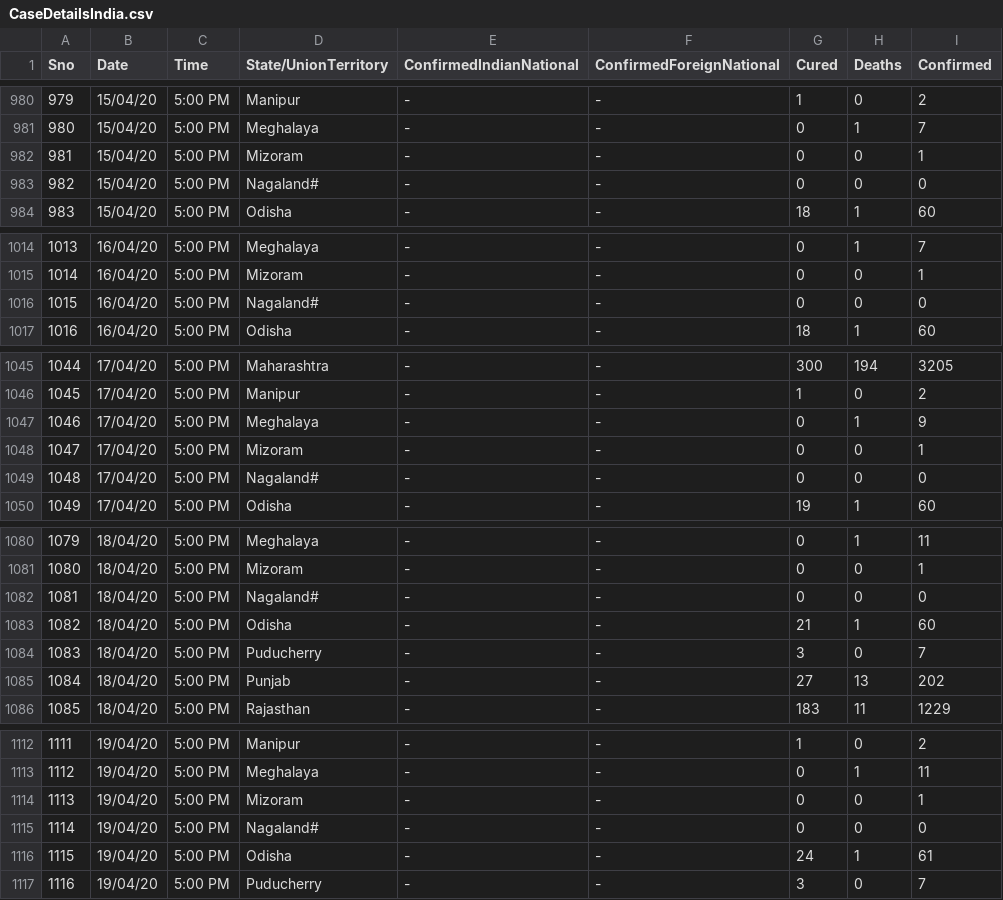
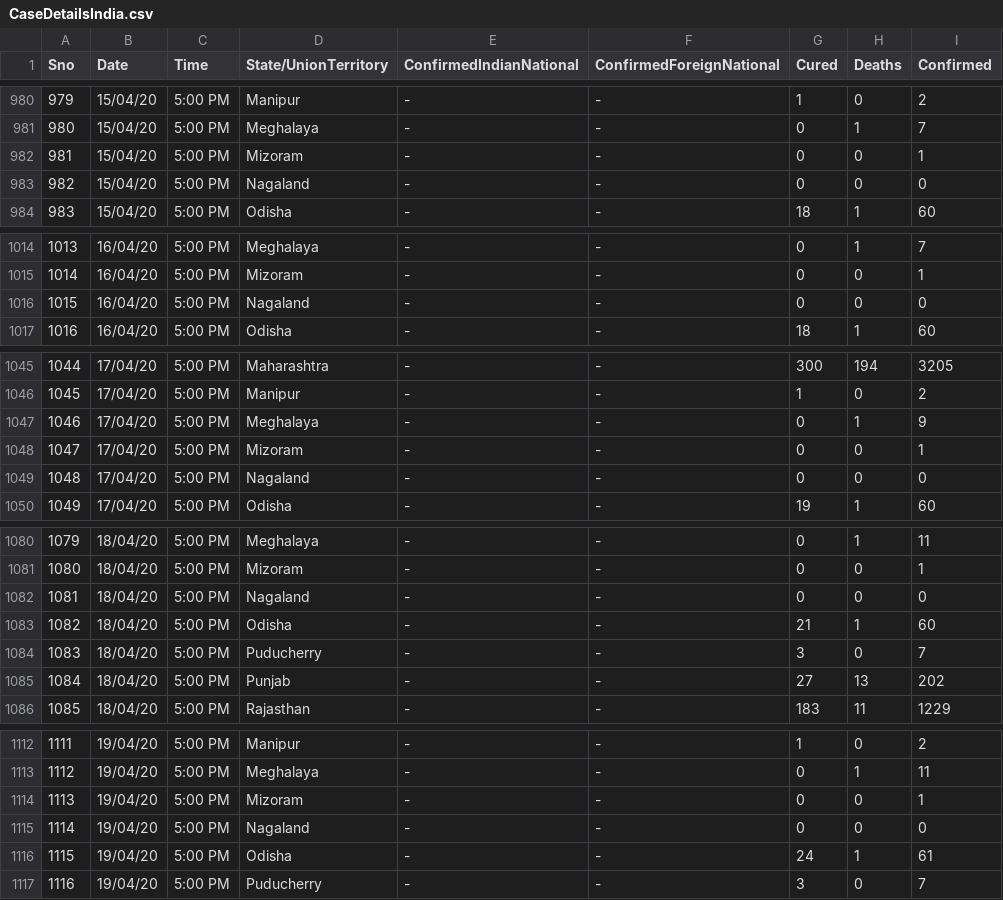
Before and after one commit to h2oai/covid19-datasets, a CSV file: data/India/CaseDetailsIndia.csv, drawn as a sheet; only a part is shown, gaps mark what is left out; the diff covers the shown part only.

Commit message:
removing hash symbol

```diff
--- a/data/India/CaseDetailsIndia.csv
+++ b/data/India/CaseDetailsIndia.csv
@@ -982,3 +982,3 @@
 981,15/04/20,5:00 PM,Mizoram,-,-,0,0,1
-982,15/04/20,5:00 PM,Nagaland#,-,-,0,0,0
+982,15/04/20,5:00 PM,Nagaland,-,-,0,0,0
 983,15/04/20,5:00 PM,Odisha,-,-,18,1,60
@@ -1015,3 +1015,3 @@
 1014,16/04/20,5:00 PM,Mizoram,-,-,0,0,1
-1015,16/04/20,5:00 PM,Nagaland#,-,-,0,0,0
+1015,16/04/20,5:00 PM,Nagaland,-,-,0,0,0
 1016,16/04/20,5:00 PM,Odisha,-,-,18,1,60
@@ -1048,3 +1048,3 @@
 1047,17/04/20,5:00 PM,Mizoram,-,-,0,0,1
-1048,17/04/20,5:00 PM,Nagaland#,-,-,0,0,0
+1048,17/04/20,5:00 PM,Nagaland,-,-,0,0,0
 1049,17/04/20,5:00 PM,Odisha,-,-,19,1,60
@@ -1081,3 +1081,3 @@
 1080,18/04/20,5:00 PM,Mizoram,-,-,0,0,1
-1081,18/04/20,5:00 PM,Nagaland#,-,-,0,0,0
+1081,18/04/20,5:00 PM,Nagaland,-,-,0,0,0
 1082,18/04/20,5:00 PM,Odisha,-,-,21,1,60
@@ -1114,3 +1114,3 @@
 1113,19/04/20,5:00 PM,Mizoram,-,-,0,0,1
-1114,19/04/20,5:00 PM,Nagaland#,-,-,0,0,0
+1114,19/04/20,5:00 PM,Nagaland,-,-,0,0,0
 1115,19/04/20,5:00 PM,Odisha,-,-,24,1,61
```
Also changed, not shown: 4 edited cells elsewhere in this file.
